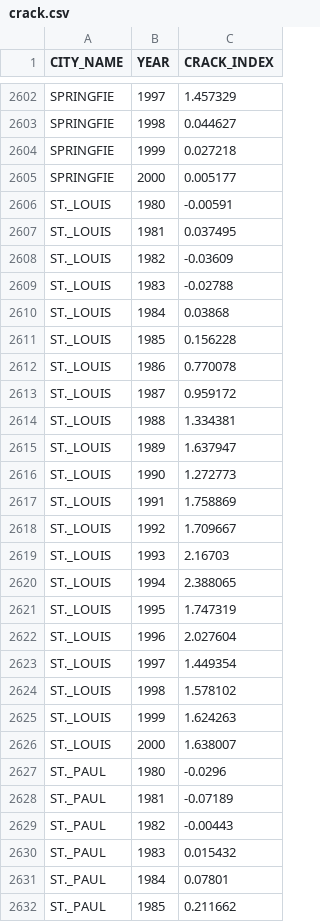
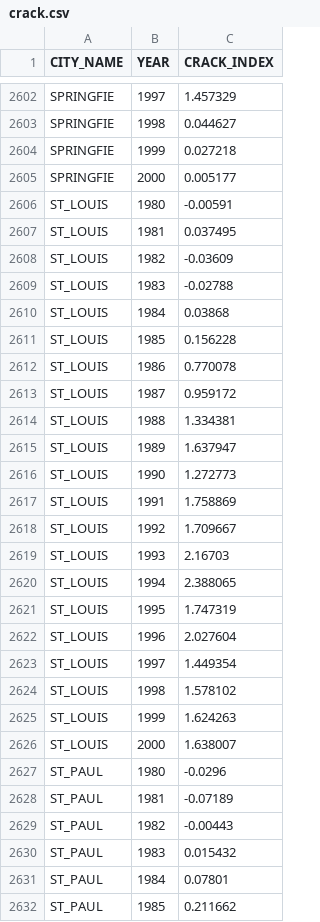
Before and after one commit to chcgnzls/exploo, a CSV file: crack.csv, drawn as a sheet; only a part is shown, gaps mark what is left out; the diff covers the shown part only.

Commit message:
some progress on crack data

```diff
--- a/crack.csv
+++ b/crack.csv
@@ -2605,28 +2605,28 @@ SPRINGFIE,1999,0.027218
 SPRINGFIE,2000,0.005177
-ST._LOUIS,1980,-0.00591
-ST._LOUIS,1981,0.037495
-ST._LOUIS,1982,-0.03609
-ST._LOUIS,1983,-0.02788
-ST._LOUIS,1984,0.03868
-ST._LOUIS,1985,0.156228
-ST._LOUIS,1986,0.770078
-ST._LOUIS,1987,0.959172
-ST._LOUIS,1988,1.334381
-ST._LOUIS,1989,1.637947
-ST._LOUIS,1990,1.272773
-ST._LOUIS,1991,1.758869
-ST._LOUIS,1992,1.709667
-ST._LOUIS,1993,2.16703
-ST._LOUIS,1994,2.388065
-ST._LOUIS,1995,1.747319
-ST._LOUIS,1996,2.027604
-ST._LOUIS,1997,1.449354
-ST._LOUIS,1998,1.578102
-ST._LOUIS,1999,1.624263
-ST._LOUIS,2000,1.638007
-ST._PAUL,1980,-0.0296
-ST._PAUL,1981,-0.07189
-ST._PAUL,1982,-0.00443
-ST._PAUL,1983,0.015432
-ST._PAUL,1984,0.07801
-ST._PAUL,1985,0.211662
+ST_LOUIS,1980,-0.00591
+ST_LOUIS,1981,0.037495
+ST_LOUIS,1982,-0.03609
+ST_LOUIS,1983,-0.02788
+ST_LOUIS,1984,0.03868
+ST_LOUIS,1985,0.156228
+ST_LOUIS,1986,0.770078
+ST_LOUIS,1987,0.959172
+ST_LOUIS,1988,1.334381
+ST_LOUIS,1989,1.637947
+ST_LOUIS,1990,1.272773
+ST_LOUIS,1991,1.758869
+ST_LOUIS,1992,1.709667
+ST_LOUIS,1993,2.16703
+ST_LOUIS,1994,2.388065
+ST_LOUIS,1995,1.747319
+ST_LOUIS,1996,2.027604
+ST_LOUIS,1997,1.449354
+ST_LOUIS,1998,1.578102
+ST_LOUIS,1999,1.624263
+ST_LOUIS,2000,1.638007
+ST_PAUL,1980,-0.0296
+ST_PAUL,1981,-0.07189
+ST_PAUL,1982,-0.00443
+ST_PAUL,1983,0.015432
+ST_PAUL,1984,0.07801
+ST_PAUL,1985,0.211662
```
Also changed, not shown: 36 edited cells elsewhere in this file, 3 other files.
